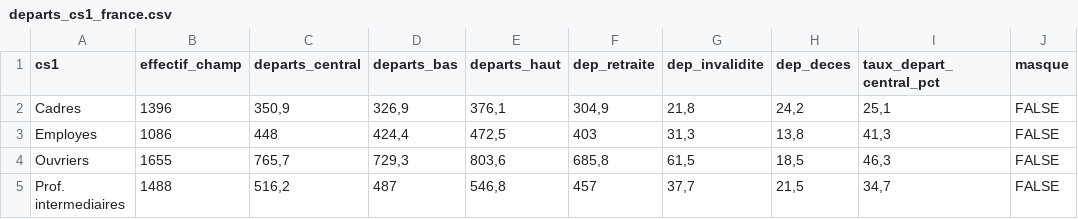
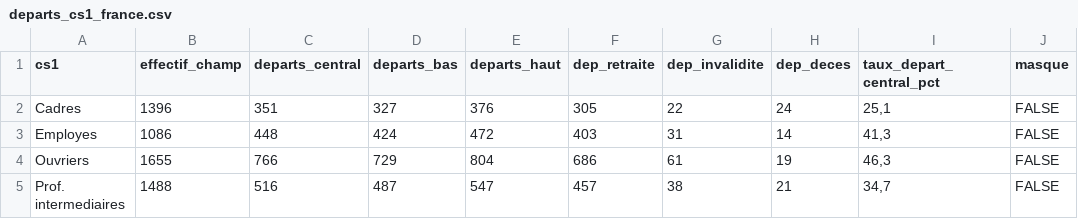
Before and after one commit to MaryleneH/estimation_depart, a CSV file: sorties/departs_cs1/diffusion/departs_cs1_france.csv, drawn as a sheet; only a part is shown; the diff names each change by its address in the sheet, - before the commit and + after, or states it on an @@ line.

```diff
--- a/sorties/departs_cs1/diffusion/departs_cs1_france.csv
+++ b/sorties/departs_cs1/diffusion/departs_cs1_france.csv
-C2 (departs_central): 350,9
+C2 (departs_central): 351
-D2 (departs_bas): 326,9
+D2 (departs_bas): 327
-E2 (departs_haut): 376,1
+E2 (departs_haut): 376
-F2 (dep_retraite): 304,9
+F2 (dep_retraite): 305
-G2 (dep_invalidite): 21,8
+G2 (dep_invalidite): 22
-H2 (dep_deces): 24,2
+H2 (dep_deces): 24
-D3 (departs_bas): 424,4
+D3 (departs_bas): 424
-E3 (departs_haut): 472,5
+E3 (departs_haut): 472
-G3 (dep_invalidite): 31,3
+G3 (dep_invalidite): 31
-H3 (dep_deces): 13,8
+H3 (dep_deces): 14
-C4 (departs_central): 765,7
+C4 (departs_central): 766
-D4 (departs_bas): 729,3
+D4 (departs_bas): 729
-E4 (departs_haut): 803,6
+E4 (departs_haut): 804
-F4 (dep_retraite): 685,8
+F4 (dep_retraite): 686
-G4 (dep_invalidite): 61,5
+G4 (dep_invalidite): 61
-H4 (dep_deces): 18,5
+H4 (dep_deces): 19
-C5 (departs_central): 516,2
+C5 (departs_central): 516
-E5 (departs_haut): 546,8
+E5 (departs_haut): 547
-G5 (dep_invalidite): 37,7
+G5 (dep_invalidite): 38
-H5 (dep_deces): 21,5
+H5 (dep_deces): 21
```
Also changed, not shown: sorties/criticite_55plus_ze_cs.csv, sorties/departs_2030_par_entreprise.csv, 35 other files.
